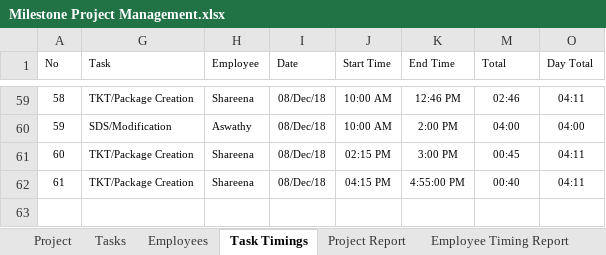
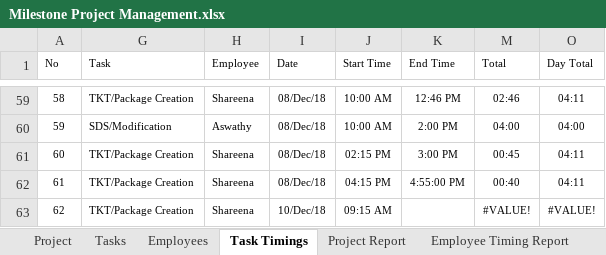
Before and after one commit to MilestoneInnovativeTechnologies/Project-Development, an Excel workbook: Milestone Project Management.xlsx, sheet Task Timings, drawn as a sheet; only a part is shown, gaps mark what is left out; values as stored, in another font and other column widths than the file's, no borders; table styles not drawn; the diff names each change by its address in the sheet, - before the commit and + after, or states it on an @@ line.

Commit message:
Updated

```diff
--- a/Milestone Project Management.xlsx (sheet Task Timings)
+++ b/Milestone Project Management.xlsx (sheet Task Timings)
+row 63: 62 | TKT/Package Creation | Shareena | 10/Dec/18 | 09:15 AM |  | #VALUE! | #VALUE!
```
Also changed, not shown: hidden cells, charts or pictures.
